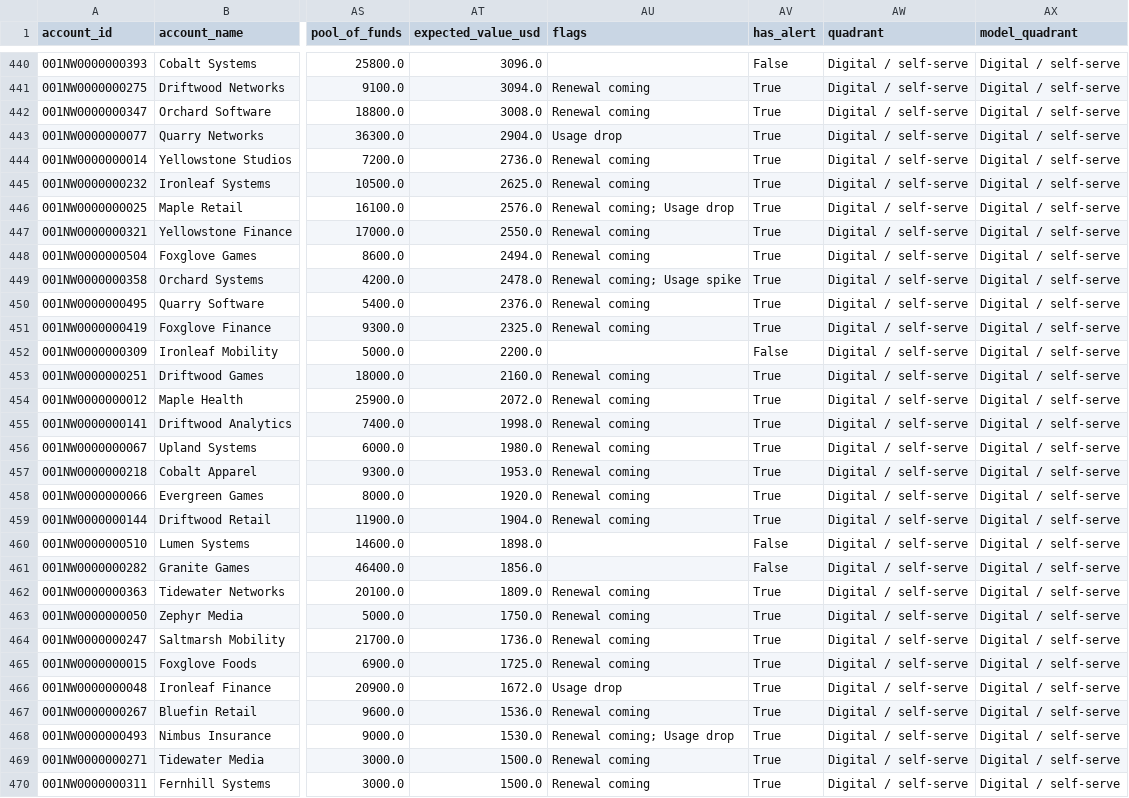
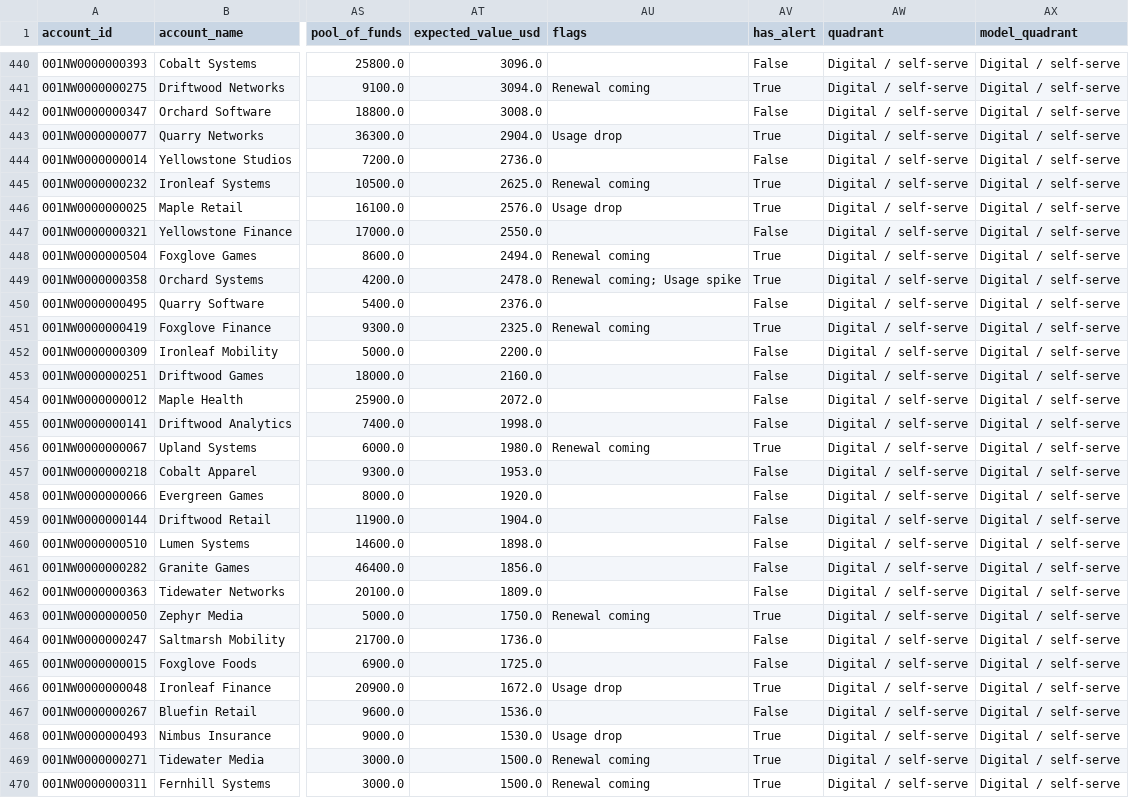
Before and after one commit to Bharat-Analyst/technical-gtm-command-center, a CSV file: data/processed/account_scores.csv, drawn as a sheet; only a part is shown, gaps mark what is left out; the diff covers the shown part only; the diff names each change by its address in the sheet, - before the commit and + after, or states it on an @@ line.

```diff
--- a/data/processed/account_scores.csv
+++ b/data/processed/account_scores.csv
-AU442 (flags): Renewal coming
+AU442 (flags): (empty)
-AV442 (has_alert): True
+AV442 (has_alert): False
-AU444 (flags): Renewal coming
+AU444 (flags): (empty)
-AV444 (has_alert): True
+AV444 (has_alert): False
-AU446 (flags): Renewal coming; Usage drop
+AU446 (flags): Usage drop
-AU447 (flags): Renewal coming
+AU447 (flags): (empty)
-AV447 (has_alert): True
+AV447 (has_alert): False
-AU450 (flags): Renewal coming
+AU450 (flags): (empty)
-AV450 (has_alert): True
+AV450 (has_alert): False
-AU453:AU455 (flags): Renewal coming
+AU453:AU455 (flags): (empty)
-AV453:AV455 (has_alert): True
+AV453:AV455 (has_alert): False
-AU457:AU459 (flags): Renewal coming
+AU457:AU459 (flags): (empty)
-AV457:AV459 (has_alert): True
+AV457:AV459 (has_alert): False
-AU462 (flags): Renewal coming
+AU462 (flags): (empty)
-AV462 (has_alert): True
+AV462 (has_alert): False
-AU464:AU465 (flags): Renewal coming
+AU464:AU465 (flags): (empty)
-AV464:AV465 (has_alert): True
+AV464:AV465 (has_alert): False
-AU467 (flags): Renewal coming
+AU467 (flags): (empty)
-AV467 (has_alert): True
+AV467 (has_alert): False
-AU468 (flags): Renewal coming; Usage drop
+AU468 (flags): Usage drop
```
Also changed, not shown: 165 edited cells elsewhere in this file, data/output/salesforce_writeback.csv, 13 other files.
